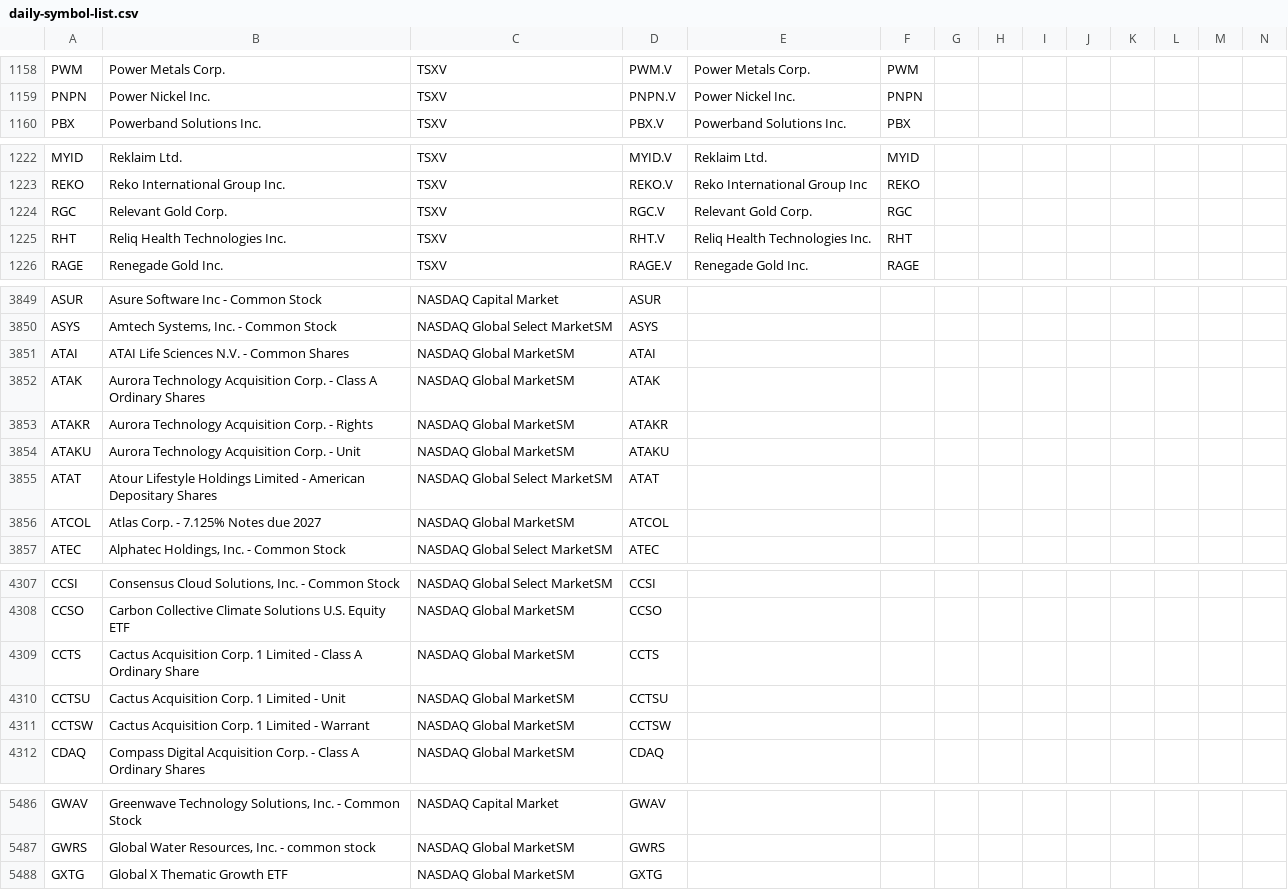
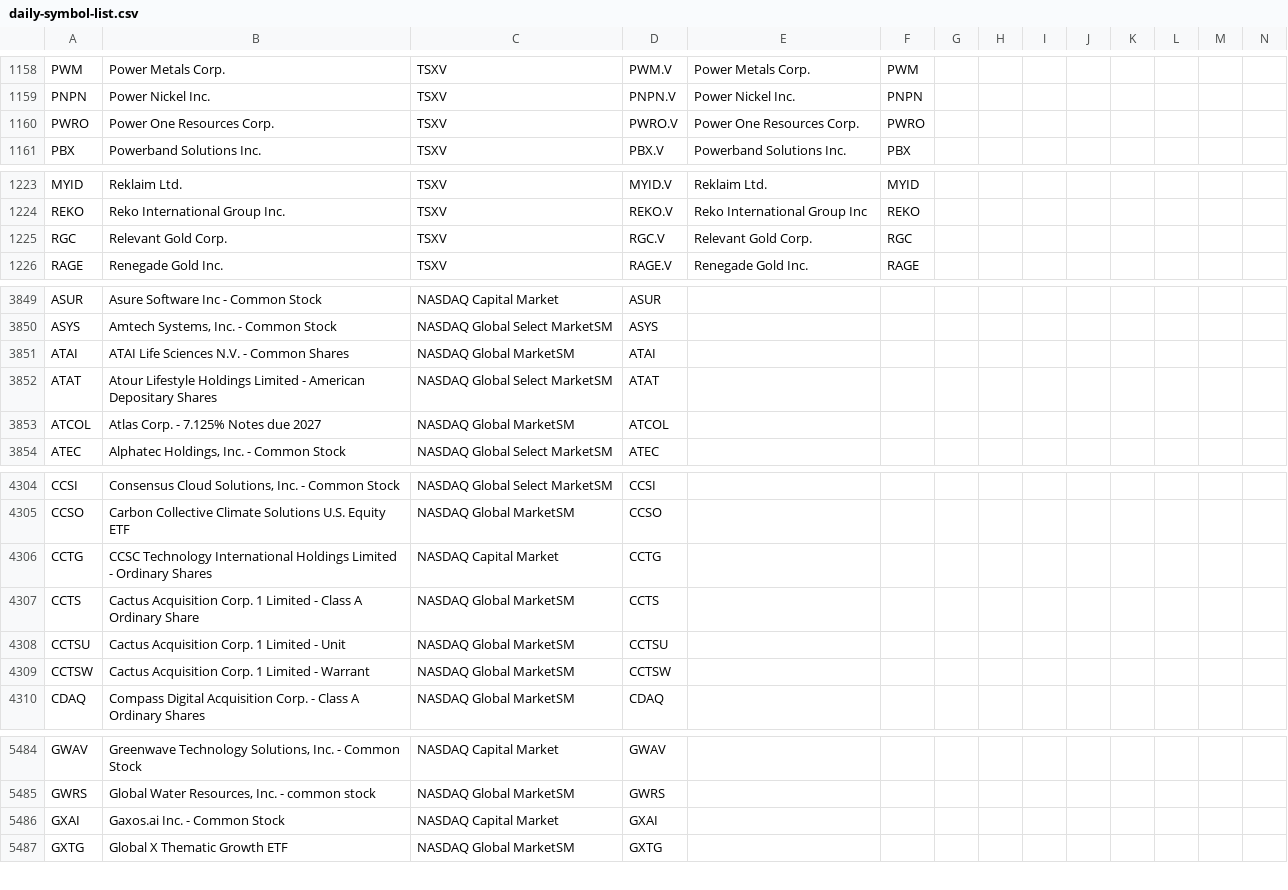
Before and after one commit to jonfriesen/symbol-list, a CSV file: web/static/data/daily-symbol-list.csv, drawn as a sheet; only a part is shown, gaps mark what is left out; removed rows and columns are numbered as before the commit, all else as after; rows hold the shown columns only; the diff covers the shown part only; the diff names each change by its address in the sheet, - before the commit and + after, or states it on an @@ line.

```diff
--- a/web/static/data/daily-symbol-list.csv
+++ b/web/static/data/daily-symbol-list.csv
+row 1160: PWRO | Power One Resources Corp. | TSXV | PWRO.V | Power One Resources Corp. | PWRO
-row 1225: RHT | Reliq Health Technologies Inc. | TSXV | RHT.V | Reliq Health Technologies Inc. | RHT
-row 3852: ATAK | Aurora Technology Acquisition Corp. - Class A Ordinary Shares | NASDAQ Global MarketSM | ATAK
-row 3853: ATAKR | Aurora Technology Acquisition Corp. - Rights | NASDAQ Global MarketSM | ATAKR
-row 3854: ATAKU | Aurora Technology Acquisition Corp. - Unit | NASDAQ Global MarketSM | ATAKU
+row 4306: CCTG | CCSC Technology International Holdings Limited - Ordinary Shares | NASDAQ Capital Market | CCTG
+row 5486: GXAI | Gaxos.ai Inc. - Common Stock | NASDAQ Capital Market | GXAI
```
Also changed, not shown: 2 removed rows and 6 edited cells elsewhere in this file, web/static/data/daily-crypto-symbol-list.csv, 5 other files.
